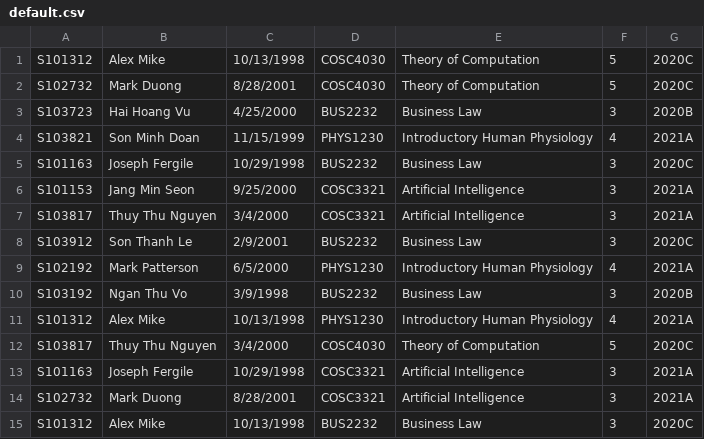
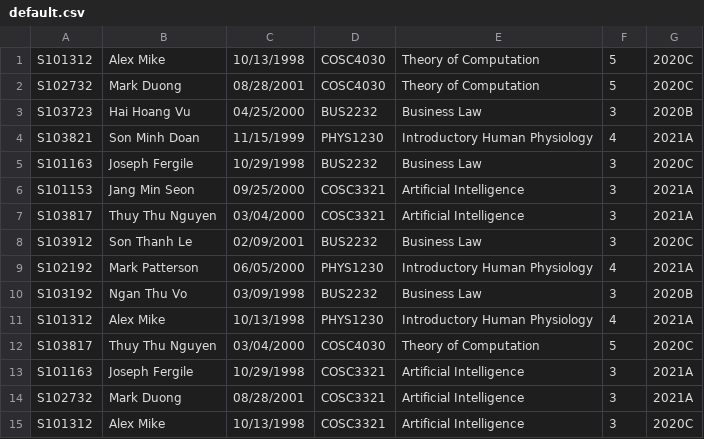
Before and after one commit to baogia0912/COSC2440, a CSV file: src/student_enrollment_system/default.csv, drawn as a sheet.

```diff
--- a/src/student_enrollment_system/default.csv
+++ b/src/student_enrollment_system/default.csv
@@ -1,15 +1,15 @@
 S101312,Alex Mike,10/13/1998,COSC4030,Theory of Computation,5,2020C
-S102732,Mark Duong,8/28/2001,COSC4030,Theory of Computation,5,2020C
-S103723,Hai Hoang Vu,4/25/2000,BUS2232,Business Law,3,2020B
+S102732,Mark Duong,08/28/2001,COSC4030,Theory of Computation,5,2020C
+S103723,Hai Hoang Vu,04/25/2000,BUS2232,Business Law,3,2020B
 S103821,Son Minh Doan,11/15/1999,PHYS1230,Introductory Human Physiology,4,2021A
 S101163,Joseph Fergile,10/29/1998,BUS2232,Business Law,3,2020C
-S101153,Jang Min Seon,9/25/2000,COSC3321,Artificial Intelligence,3,2021A
-S103817,Thuy Thu Nguyen,3/4/2000,COSC3321,Artificial Intelligence,3,2021A
-S103912,Son Thanh Le,2/9/2001,BUS2232,Business Law,3,2020C
-S102192,Mark Patterson,6/5/2000,PHYS1230,Introductory Human Physiology,4,2021A
-S103192,Ngan Thu Vo,3/9/1998,BUS2232,Business Law,3,2020B
+S101153,Jang Min Seon,09/25/2000,COSC3321,Artificial Intelligence,3,2021A
+S103817,Thuy Thu Nguyen,03/04/2000,COSC3321,Artificial Intelligence,3,2021A
+S103912,Son Thanh Le,02/09/2001,BUS2232,Business Law,3,2020C
+S102192,Mark Patterson,06/05/2000,PHYS1230,Introductory Human Physiology,4,2021A
+S103192,Ngan Thu Vo,03/09/1998,BUS2232,Business Law,3,2020B
 S101312,Alex Mike,10/13/1998,PHYS1230,Introductory Human Physiology,4,2021A
-S103817,Thuy Thu Nguyen,3/4/2000,COSC4030,Theory of Computation,5,2020C
+S103817,Thuy Thu Nguyen,03/04/2000,COSC4030,Theory of Computation,5,2020C
 S101163,Joseph Fergile,10/29/1998,COSC3321,Artificial Intelligence,3,2021A
-S102732,Mark Duong,8/28/2001,COSC3321,Artificial Intelligence,3,2021A
-S101312,Alex Mike,10/13/1998,BUS2232,Business Law,3,2020C
+S102732,Mark Duong,08/28/2001,COSC3321,Artificial Intelligence,3,2021A
+S101312,Alex Mike,10/13/1998,COSC3321,Artificial Intelligence,3,2020C
```
Also changed, not shown: 2 other files.
